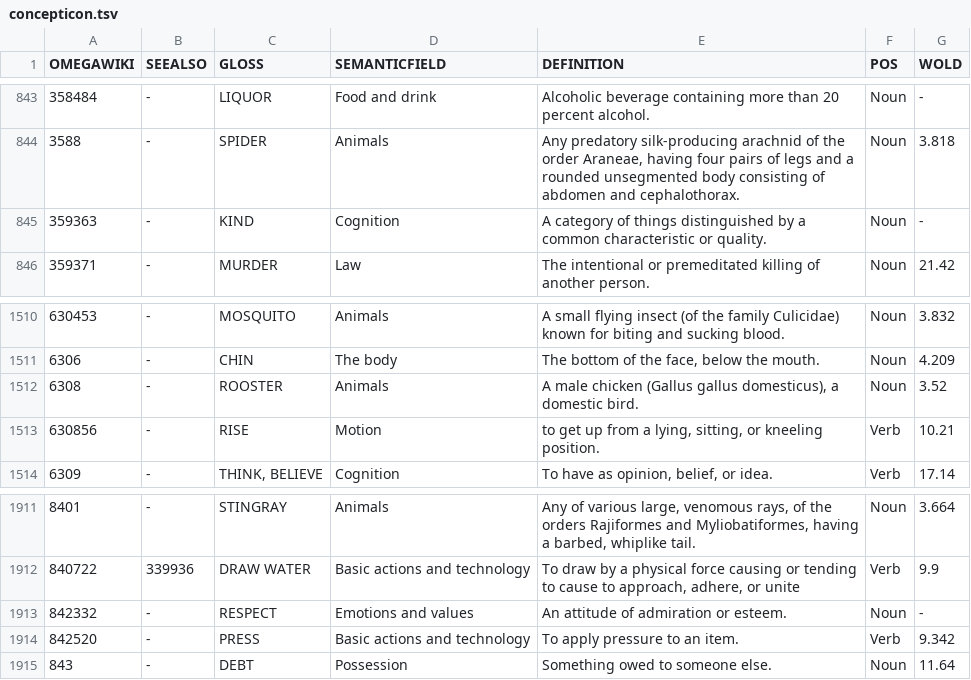
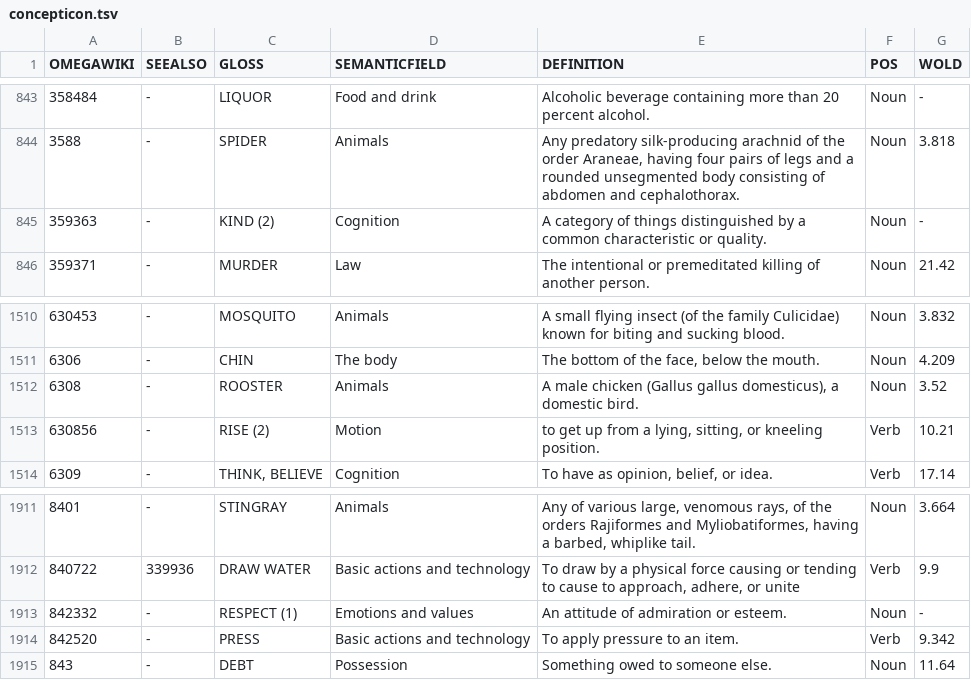
Before and after one commit to concepticon/concepticon-data, a TSV file: concepticon.tsv, drawn as a sheet; only a part is shown, gaps mark what is left out; the diff covers the shown part only.

```diff
--- a/concepticon.tsv
+++ b/concepticon.tsv
@@ -844,3 +844,3 @@ OMEGAWIKI	SEEALSO	GLOSS	SEMANTICFIELD	DEFINITION	POS	WOLD
 3588	-	SPIDER	Animals	Any predatory silk-producing arachnid of the order Araneae, having four pairs of legs and a rounded unsegmented body consisting of abdomen and cephalothorax.	Noun	3.818
-359363	-	KIND	Cognition	A category of things distinguished by a common characteristic or quality.	Noun	-
+359363	-	KIND (2)	Cognition	A category of things distinguished by a common characteristic or quality.	Noun	-
 359371	-	MURDER	Law	The intentional or premeditated killing of another person.	Noun	21.42
@@ -1512,3 +1512,3 @@ OMEGAWIKI	SEEALSO	GLOSS	SEMANTICFIELD	DEFINITION	POS	WOLD
 6308	-	ROOSTER	Animals	A male chicken (Gallus gallus domesticus), a domestic bird.	Noun	3.52
-630856	-	RISE	Motion	to get up from a lying, sitting, or kneeling position.	Verb	10.21
+630856	-	RISE (2)	Motion	to get up from a lying, sitting, or kneeling position.	Verb	10.21
 6309	-	THINK, BELIEVE	Cognition	To have as opinion, belief, or idea.	Verb	17.14
@@ -1912,3 +1912,3 @@ OMEGAWIKI	SEEALSO	GLOSS	SEMANTICFIELD	DEFINITION	POS	WOLD
 840722	339936	DRAW WATER	Basic actions and technology	To draw by a physical force causing or tending to cause to approach, adhere, or unite	Verb	9.9
-842332	-	RESPECT	Emotions and values	An attitude of admiration or esteem.	Noun	-
+842332	-	RESPECT (1)	Emotions and values	An attitude of admiration or esteem.	Noun	-
 842520	-	PRESS	Basic actions and technology	To apply pressure to an item.	Verb	9.342
```
Also changed, not shown: 7 edited cells elsewhere in this file, 1 other file.
